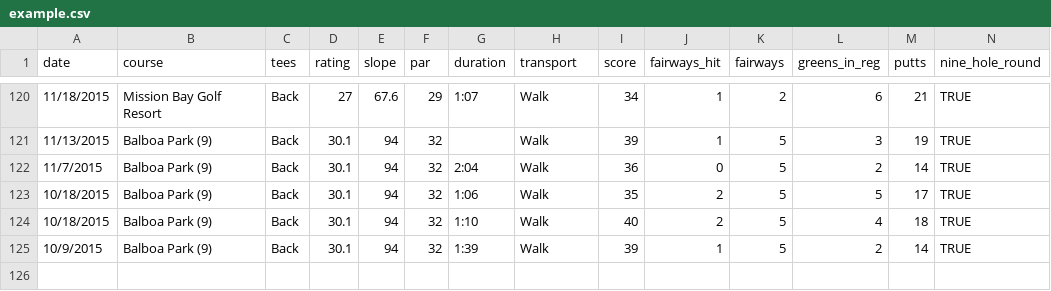
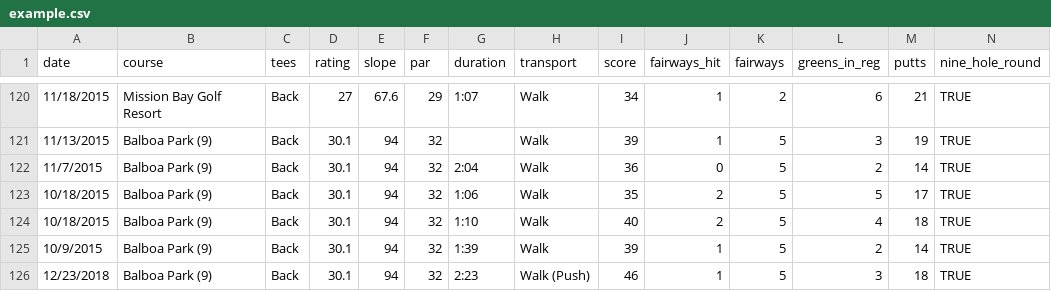
Before and after one commit to TK2575/GolfHandicapTracker, a CSV file: data/example.csv, drawn as a sheet; only a part is shown, gaps mark what is left out; the diff names each change by its address in the sheet, - before the commit and + after, or states it on an @@ line.

Commit message:
Added 12/23/18 round

```diff
--- a/data/example.csv
+++ b/data/example.csv
+row 126: 12/23/2018 | Balboa Park (9) | Back | 30.1 | 94 | 32 | 2:23 | Walk (Push) | 46 | 1 | 5 | 3 | 18 | TRUE
```
